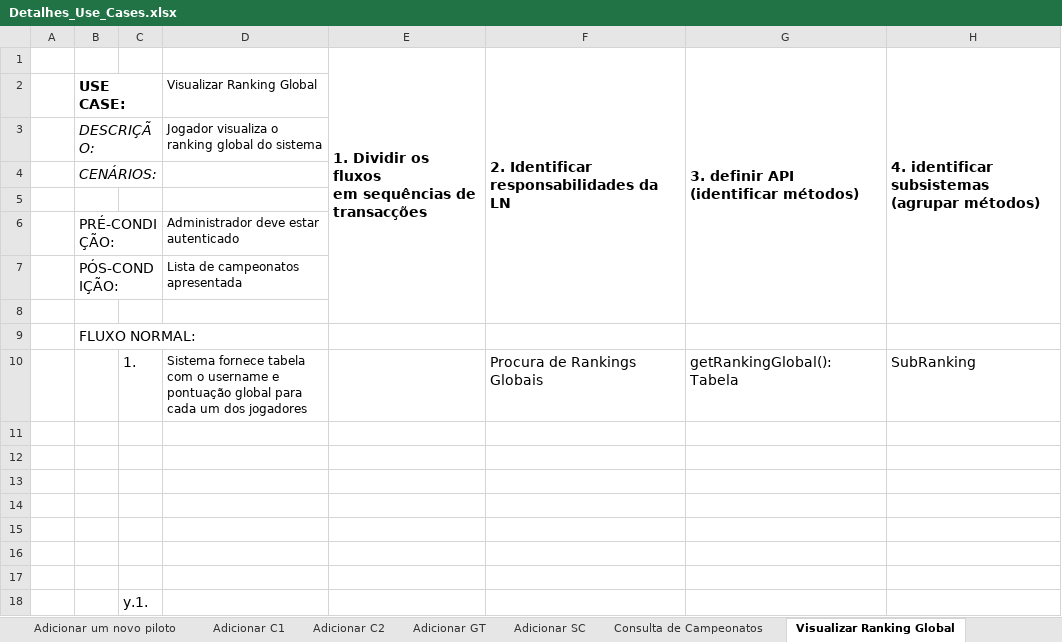
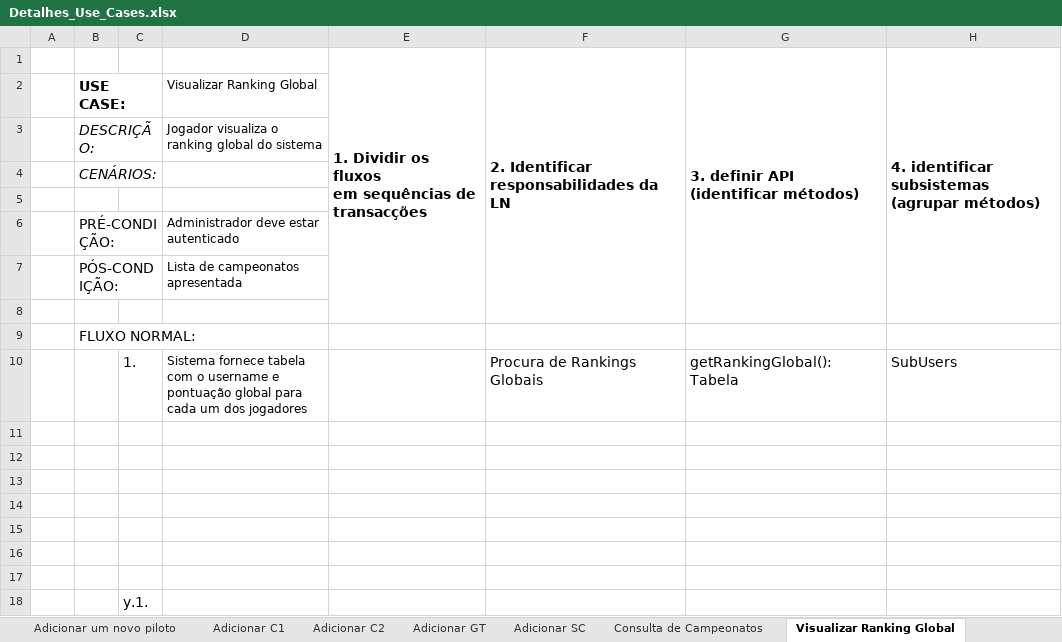
Before and after one commit to ARTurleite6/DSS_TP, an Excel workbook: Detalhes_Use_Cases.xlsx, sheet Visualizar Ranking Global, drawn as a sheet; values as stored, in another font and other column widths than the file's, no borders; the diff names each change by its address in the sheet, - before the commit and + after, or states it on an @@ line.

```diff
--- a/Detalhes_Use_Cases.xlsx (sheet Visualizar Ranking Global)
+++ b/Detalhes_Use_Cases.xlsx (sheet Visualizar Ranking Global)
-H10: SubRanking
+H10: SubUsers
```
Also changed, not shown: sheet Jogar Corrida, sheet Configuração de Carro, sheet Adicionar Novo Circuito, sheet Terminar Campeonato, 34 other files.
